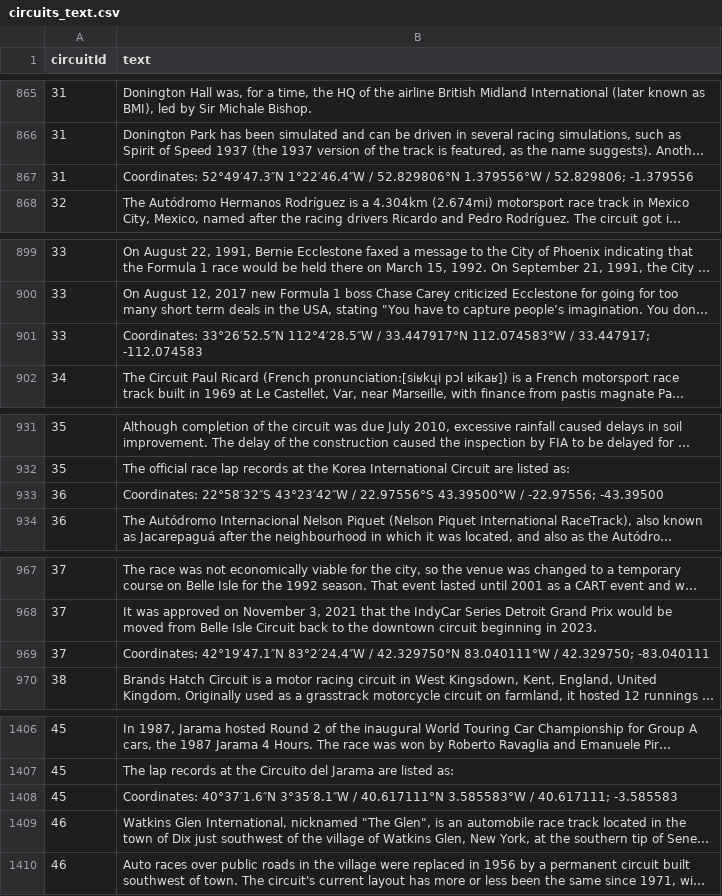
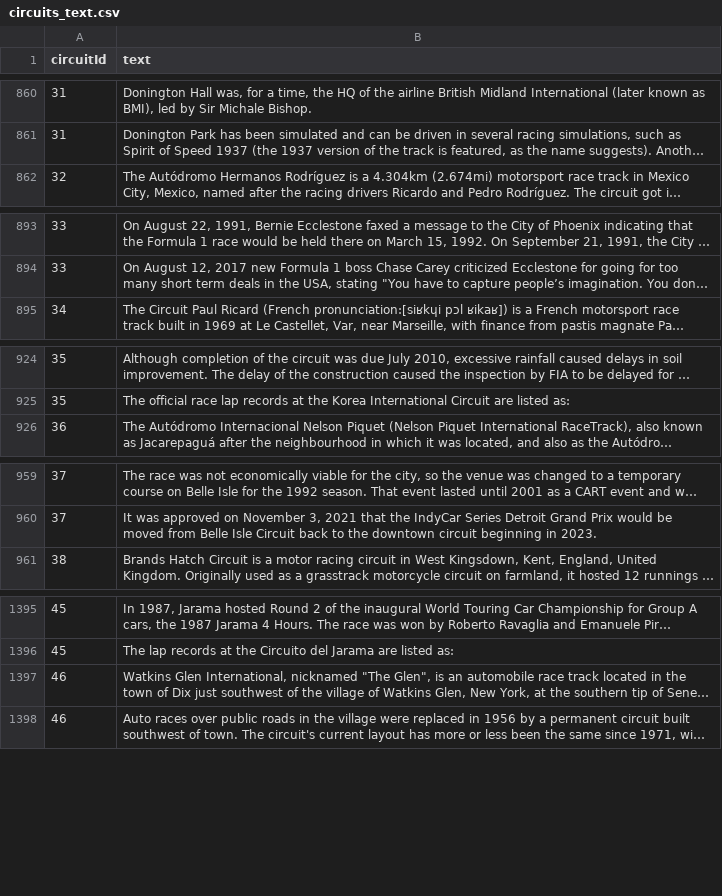
Before and after one commit to diogoabnunes/PRI-Project, a CSV file: processed_data/circuits_text.csv, drawn as a sheet; only a part is shown, gaps mark what is left out; long unchanged cells end in …; the diff covers the shown part only; the diff names each change by its address in the sheet, - before the commit and + after, or states it on an @@ line.

Commit message:
removed Coordinates from text

```diff
--- a/processed_data/circuits_text.csv
+++ b/processed_data/circuits_text.csv
-row 867: 31 | Coordinates: 52°49′47.3″N 1°22′46.4″W / 52.829806°N 1.379556°W / 52.829806; -1.379556
-row 901: 33 | Coordinates: 33°26′52.5″N 112°4′28.5″W / 33.447917°N 112.074583°W / 33.447917; -112.074583
-row 933: 36 | Coordinates: 22°58′32″S 43°23′42″W / 22.97556°S 43.39500°W / -22.97556; -43.39500
-row 969: 37 | Coordinates: 42°19′47.1″N 83°2′24.4″W / 42.329750°N 83.040111°W / 42.329750; -83.040111
-row 1408: 45 | Coordinates: 40°37′1.6″N 3°35′8.1″W / 40.617111°N 3.585583°W / 40.617111; -3.585583
```
Also changed, not shown: 20 removed rows elsewhere in this file.
